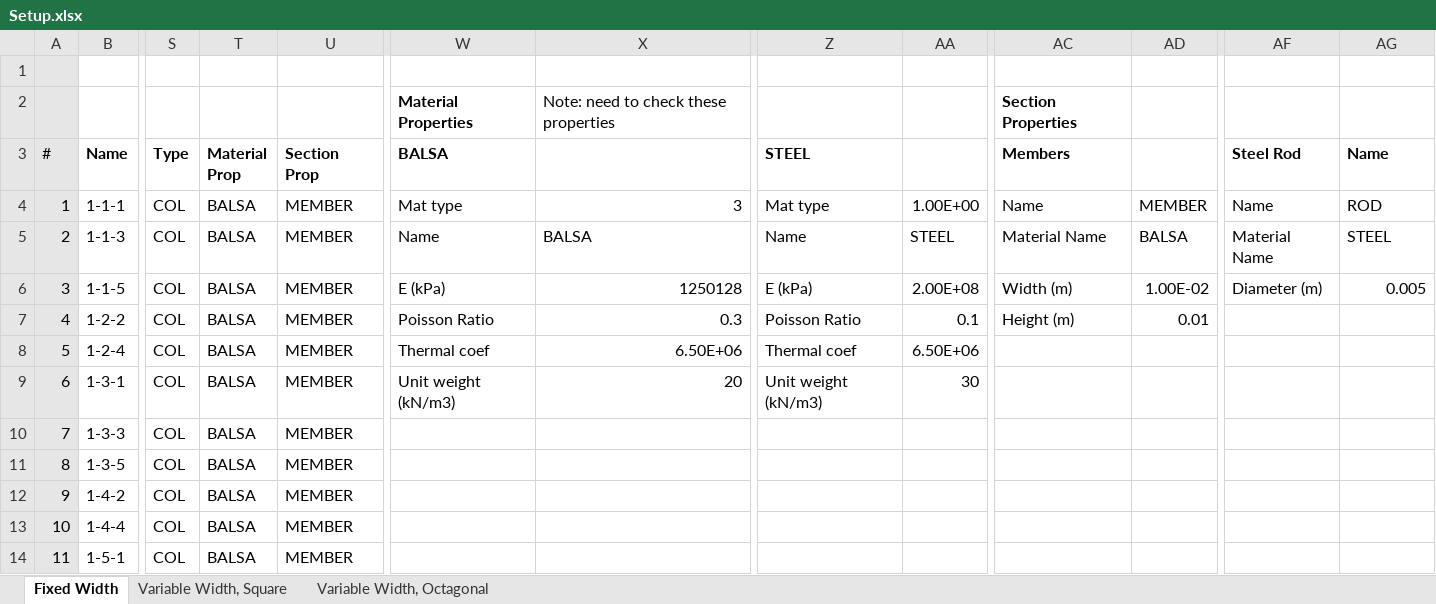
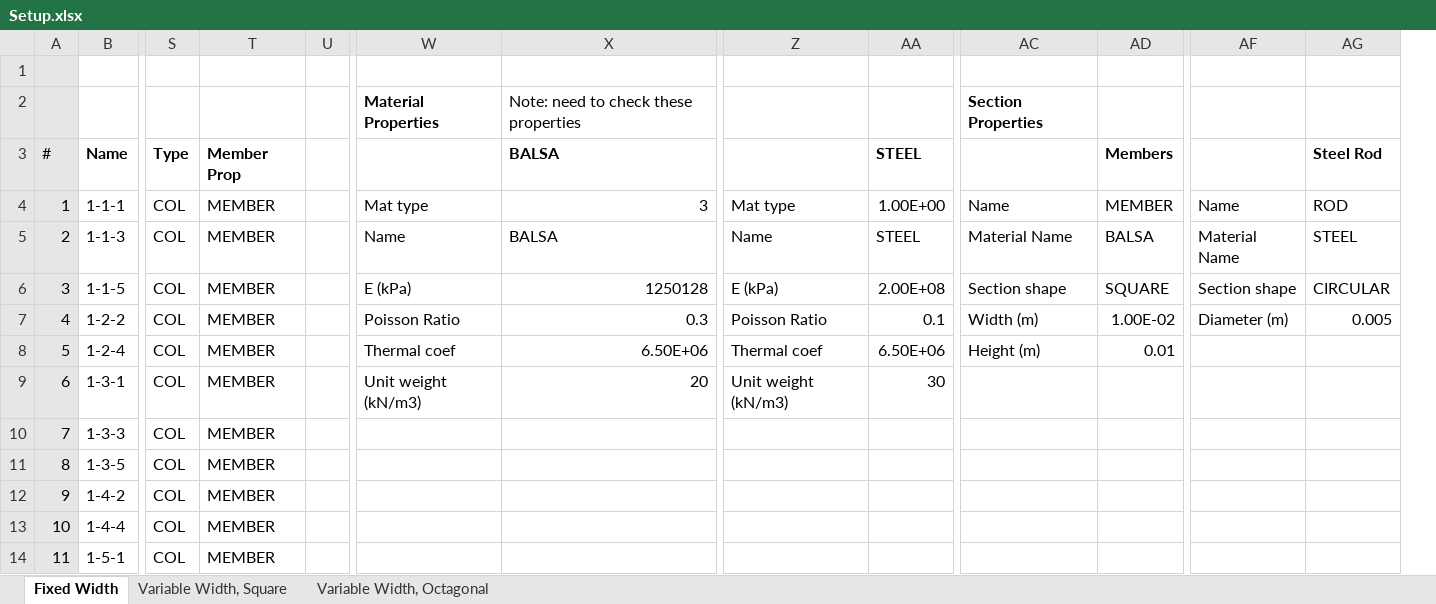
Before and after one commit to Daniel-Pekar/Seismic-DnA-GA, an Excel workbook: Setup.xlsx, sheet Fixed Width, drawn as a sheet; only a part is shown, gaps mark what is left out; values as stored, in another font and other column widths than the file's, no borders; conditional formats not drawn; removed rows and columns are numbered as before the commit, all else as after; the diff names each change by its address in the sheet, - before the commit and + after, or states it on an @@ line.

Commit message:
08-04-2018 (1)
Functions to build members are almost complete. Need to fix the spreadsheet because the members are connecting nodes that don't exist :(

```diff
--- a/Setup.xlsx (sheet Fixed Width)
+++ b/Setup.xlsx (sheet Fixed Width)
-column T (Material Prop), rows 4-14: all BALSA
+column U, empty
-T3: Section Prop
+T3: Member Prop
-W3: BALSA
+W3: (empty)
-X3: (empty)
+X3: BALSA
-Z3: STEEL
+Z3: (empty)
-AA3: (empty)
+AA3: STEEL
-AC3: Members
+AC3: (empty)
-AD3: (empty)
+AD3: Members
-AF3: Steel Rod
+AF3: (empty)
-AG3: Name
+AG3: Steel Rod
-AC6: Width (m)
+AC6: Section shape
-AD6 (Members): 1.00E-02
+AD6 (Members): SQUARE
-AF6: Diameter (m)
+AF6: Section shape
-AG6 (Steel Rod): 0.005
+AG6 (Steel Rod): CIRCULAR
-AC7: Height (m)
+AC7: Width (m)
-AD7 (Members): 0.01
+AD7 (Members): 1.00E-02
-AF7: (empty)
+AF7: Diameter (m)
-AG7 (Steel Rod): (empty)
+AG7 (Steel Rod): 0.005
-AC8: (empty)
+AC8: Height (m)
-AD8 (Members): (empty)
+AD8 (Members): 0.01
```
Also changed, not shown: 1 other file.
